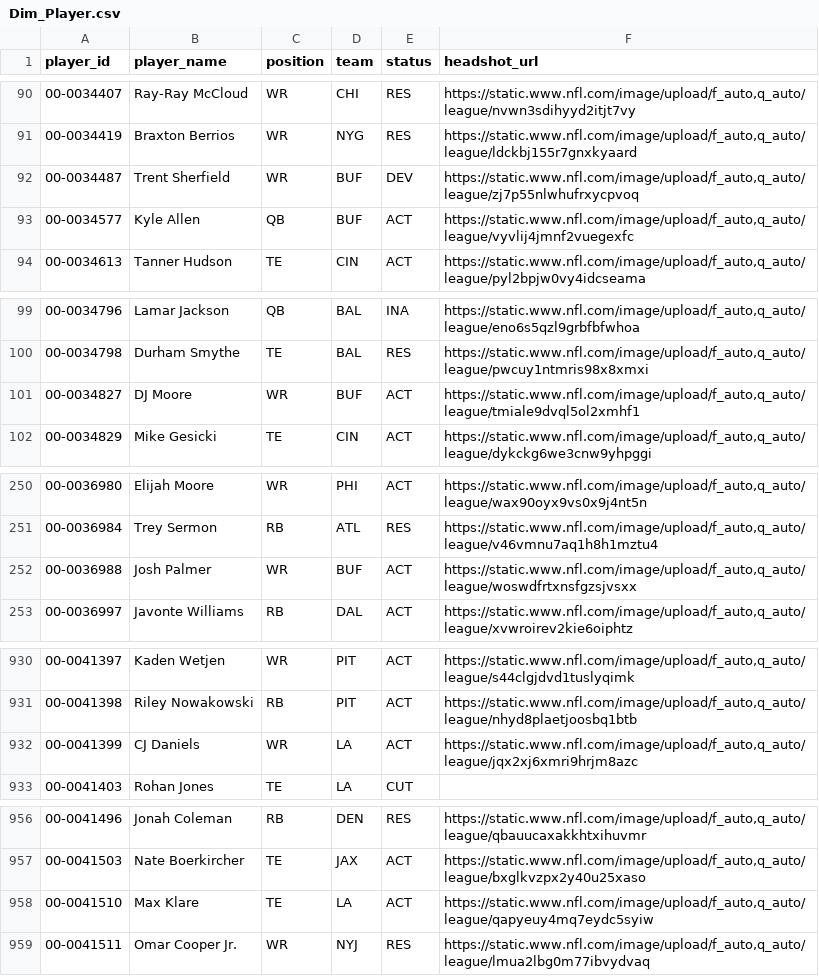
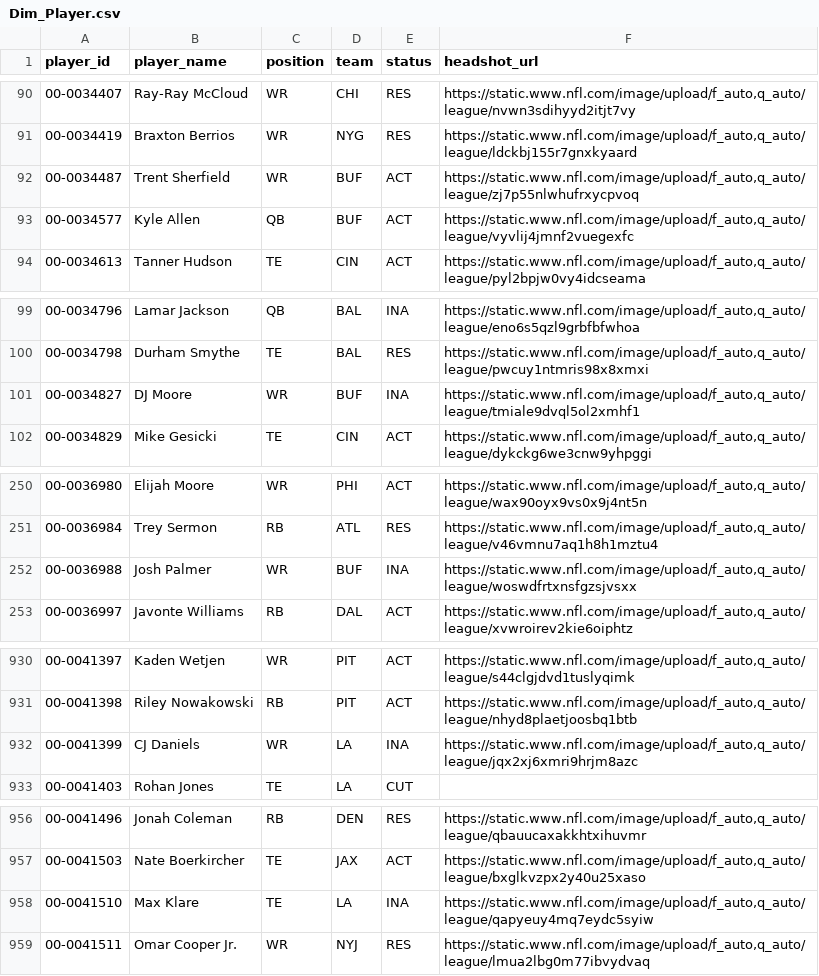
Before and after one commit to jacobbrooksbox15/NFL_STATS_DATA, a CSV file: data/Dim_Player.csv, drawn as a sheet; only a part is shown, gaps mark what is left out; the diff covers the shown part only.

```diff
--- a/data/Dim_Player.csv
+++ b/data/Dim_Player.csv
@@ -91,3 +91,3 @@ player_id,player_name,position,team,status,headshot_url
 00-0034419,Braxton Berrios,WR,NYG,RES,"https://static.www.nfl.com/image/upload/f_auto,q_auto/league/ldckbj155r7gnxkyaard"
-00-0034487,Trent Sherfield,WR,BUF,DEV,"https://static.www.nfl.com/image/upload/f_auto,q_auto/league/zj7p55nlwhufrxycpvoq"
+00-0034487,Trent Sherfield,WR,BUF,ACT,"https://static.www.nfl.com/image/upload/f_auto,q_auto/league/zj7p55nlwhufrxycpvoq"
 00-0034577,Kyle Allen,QB,BUF,ACT,"https://static.www.nfl.com/image/upload/f_auto,q_auto/league/vyvlij4jmnf2vuegexfc"
@@ -100,3 +100,3 @@ player_id,player_name,position,team,status,headshot_url
 00-0034798,Durham Smythe,TE,BAL,RES,"https://static.www.nfl.com/image/upload/f_auto,q_auto/league/pwcuy1ntmris98x8xmxi"
-00-0034827,DJ Moore,WR,BUF,ACT,"https://static.www.nfl.com/image/upload/f_auto,q_auto/league/tmiale9dvql5ol2xmhf1"
+00-0034827,DJ Moore,WR,BUF,INA,"https://static.www.nfl.com/image/upload/f_auto,q_auto/league/tmiale9dvql5ol2xmhf1"
 00-0034829,Mike Gesicki,TE,CIN,ACT,"https://static.www.nfl.com/image/upload/f_auto,q_auto/league/dykckg6we3cnw9yhpggi"
@@ -251,3 +251,3 @@ player_id,player_name,position,team,status,headshot_url
 00-0036984,Trey Sermon,RB,ATL,RES,"https://static.www.nfl.com/image/upload/f_auto,q_auto/league/v46vmnu7aq1h8h1mztu4"
-00-0036988,Josh Palmer,WR,BUF,ACT,"https://static.www.nfl.com/image/upload/f_auto,q_auto/league/woswdfrtxnsfgzsjvsxx"
+00-0036988,Josh Palmer,WR,BUF,INA,"https://static.www.nfl.com/image/upload/f_auto,q_auto/league/woswdfrtxnsfgzsjvsxx"
 00-0036997,Javonte Williams,RB,DAL,ACT,"https://static.www.nfl.com/image/upload/f_auto,q_auto/league/xvwroirev2kie6oiphtz"
@@ -931,3 +931,3 @@ player_id,player_name,position,team,status,headshot_url
 00-0041398,Riley Nowakowski,RB,PIT,ACT,"https://static.www.nfl.com/image/upload/f_auto,q_auto/league/nhyd8plaetjoosbq1btb"
-00-0041399,CJ Daniels,WR,LA,ACT,"https://static.www.nfl.com/image/upload/f_auto,q_auto/league/jqx2xj6xmri9hrjm8azc"
+00-0041399,CJ Daniels,WR,LA,INA,"https://static.www.nfl.com/image/upload/f_auto,q_auto/league/jqx2xj6xmri9hrjm8azc"
 00-0041403,Rohan Jones,TE,LA,CUT,
@@ -957,3 +957,3 @@ player_id,player_name,position,team,status,headshot_url
 00-0041503,Nate Boerkircher,TE,JAX,ACT,"https://static.www.nfl.com/image/upload/f_auto,q_auto/league/bxglkvzpx2y40u25xaso"
-00-0041510,Max Klare,TE,LA,ACT,"https://static.www.nfl.com/image/upload/f_auto,q_auto/league/qapyeuy4mq7eydc5syiw"
+00-0041510,Max Klare,TE,LA,INA,"https://static.www.nfl.com/image/upload/f_auto,q_auto/league/qapyeuy4mq7eydc5syiw"
 00-0041511,Omar Cooper Jr.,WR,NYJ,RES,"https://static.www.nfl.com/image/upload/f_auto,q_auto/league/lmua2lbg0m77ibvydvaq"
```
Also changed, not shown: 1 edited cell elsewhere in this file, data/Dim_Schedule.csv, data/Fact_Projections.csv, 1 other file.
